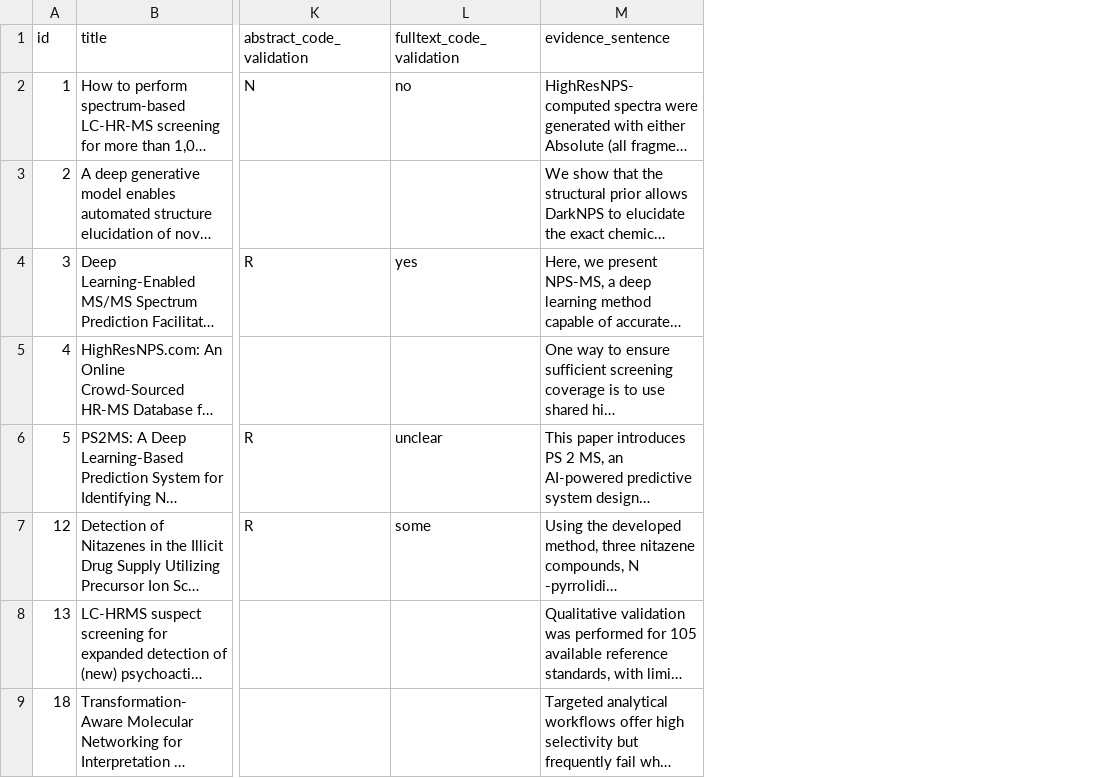
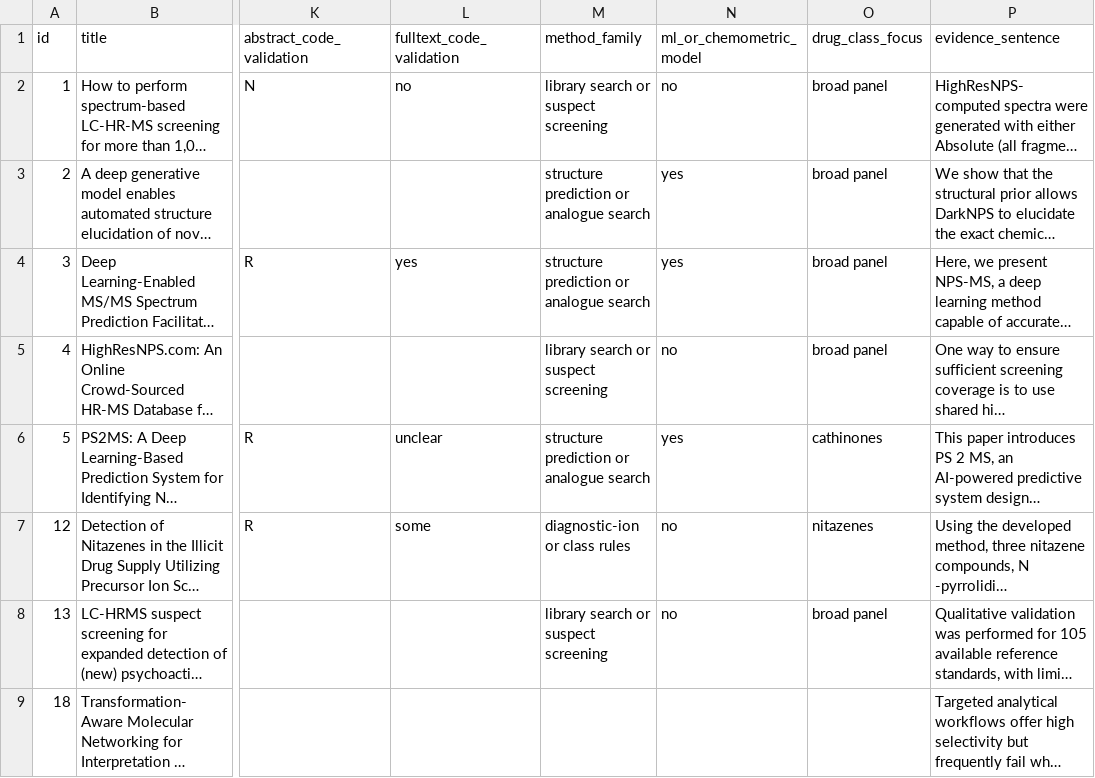
Before and after one commit to ayobi/nps-openworld-pilot, a CSV file: review/extraction/abstract_coding.csv, drawn as a sheet; only a part is shown, gaps mark what is left out; long unchanged cells end in …; the diff names each change by its address in the sheet, - before the commit and + after, or states it on an @@ line.

Commit message:
Code method family, model use and drug class for the eligible studies; add Figure 5

```diff
--- a/review/extraction/abstract_coding.csv
+++ b/review/extraction/abstract_coding.csv
+column M (method_family), rows 2-8: library search or suspect screening | structure prediction or analogue search | structure prediction or analogue search | library search or suspect screening | structure prediction or analogue search | diagnostic-ion or class rules | library search or suspect screening
+column N (ml_or_chemometric_model), rows 2-8: no | yes | yes | no | yes | no | no
+column O (drug_class_focus), rows 2-8: broad panel | broad panel | broad panel | broad panel | cathinones | nitazenes | broad panel
```
Also changed, not shown: 3 other files.
